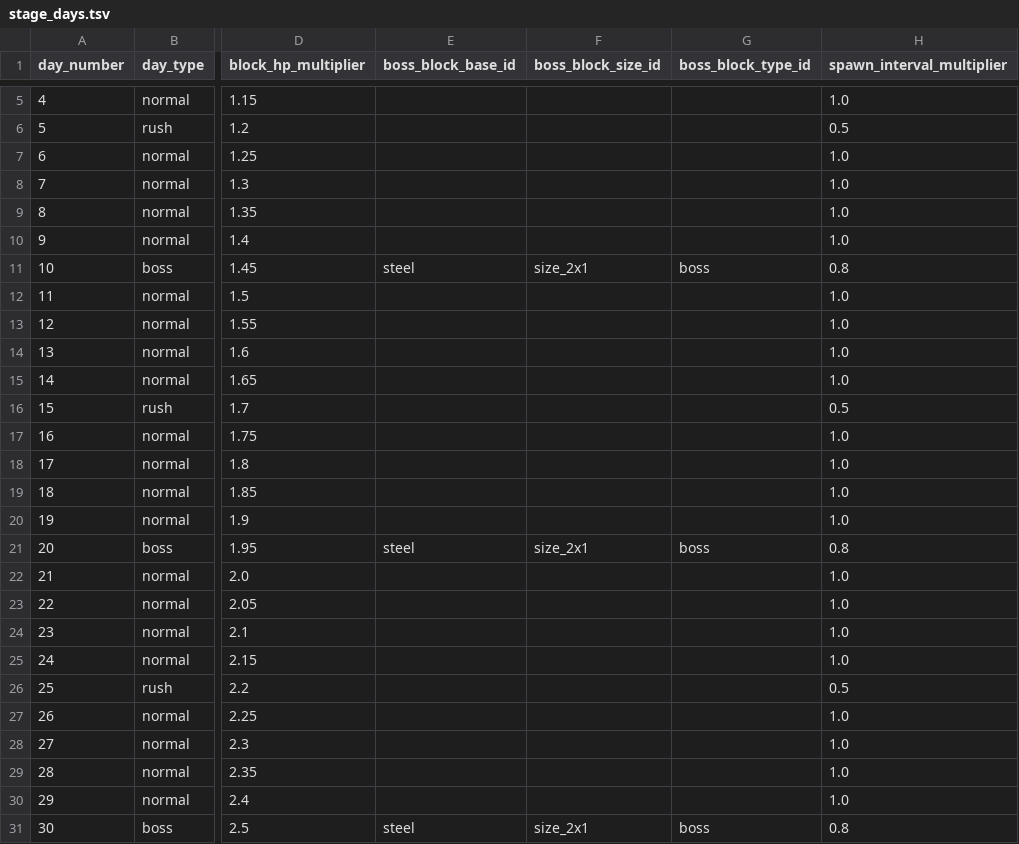
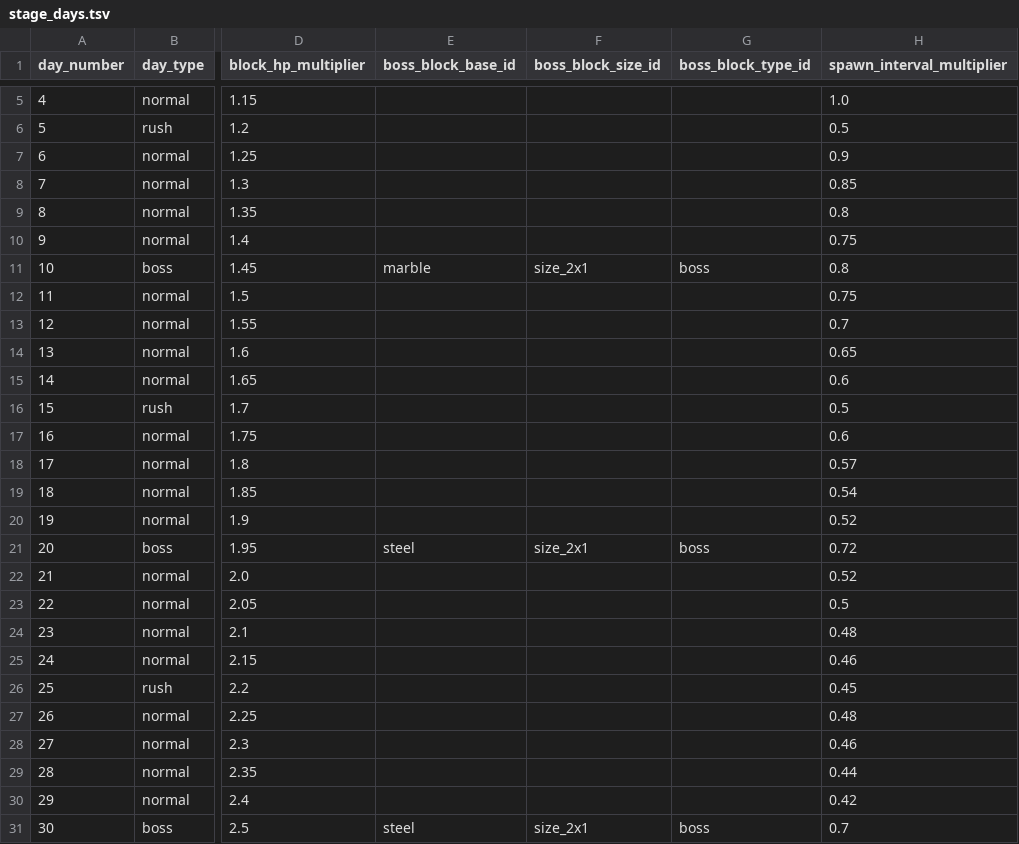
Before and after one commit to jegnit1/Burial-Protocol, a TSV file: data_tsv/stage_days.tsv, drawn as a sheet; only a part is shown, gaps mark what is left out; the diff names each change by its address in the sheet, - before the commit and + after, or states it on an @@ line.

```diff
--- a/data_tsv/stage_days.tsv
+++ b/data_tsv/stage_days.tsv
-H7 (spawn_interval_multiplier): 1.0
+H7 (spawn_interval_multiplier): 0.9
-H8 (spawn_interval_multiplier): 1.0
+H8 (spawn_interval_multiplier): 0.85
-H9 (spawn_interval_multiplier): 1.0
+H9 (spawn_interval_multiplier): 0.8
-H10 (spawn_interval_multiplier): 1.0
+H10 (spawn_interval_multiplier): 0.75
-E11 (boss_block_base_id): steel
+E11 (boss_block_base_id): marble
-H12 (spawn_interval_multiplier): 1.0
+H12 (spawn_interval_multiplier): 0.75
-H13 (spawn_interval_multiplier): 1.0
+H13 (spawn_interval_multiplier): 0.7
-H14 (spawn_interval_multiplier): 1.0
+H14 (spawn_interval_multiplier): 0.65
-H15 (spawn_interval_multiplier): 1.0
+H15 (spawn_interval_multiplier): 0.6
-H17 (spawn_interval_multiplier): 1.0
+H17 (spawn_interval_multiplier): 0.6
-H18 (spawn_interval_multiplier): 1.0
+H18 (spawn_interval_multiplier): 0.57
-H19 (spawn_interval_multiplier): 1.0
+H19 (spawn_interval_multiplier): 0.54
-H20 (spawn_interval_multiplier): 1.0
+H20 (spawn_interval_multiplier): 0.52
-H21 (spawn_interval_multiplier): 0.8
+H21 (spawn_interval_multiplier): 0.72
-H22 (spawn_interval_multiplier): 1.0
+H22 (spawn_interval_multiplier): 0.52
-H23 (spawn_interval_multiplier): 1.0
+H23 (spawn_interval_multiplier): 0.5
-H24 (spawn_interval_multiplier): 1.0
+H24 (spawn_interval_multiplier): 0.48
-H25 (spawn_interval_multiplier): 1.0
+H25 (spawn_interval_multiplier): 0.46
-H26 (spawn_interval_multiplier): 0.5
+H26 (spawn_interval_multiplier): 0.45
-H27 (spawn_interval_multiplier): 1.0
+H27 (spawn_interval_multiplier): 0.48
-H28 (spawn_interval_multiplier): 1.0
+H28 (spawn_interval_multiplier): 0.46
-H29 (spawn_interval_multiplier): 1.0
+H29 (spawn_interval_multiplier): 0.44
-H30 (spawn_interval_multiplier): 1.0
+H30 (spawn_interval_multiplier): 0.42
-H31 (spawn_interval_multiplier): 0.8
+H31 (spawn_interval_multiplier): 0.7
```
Also changed, not shown: data_tsv/attack_module_items.tsv, data_tsv/block_materials.tsv, 47 other files.
